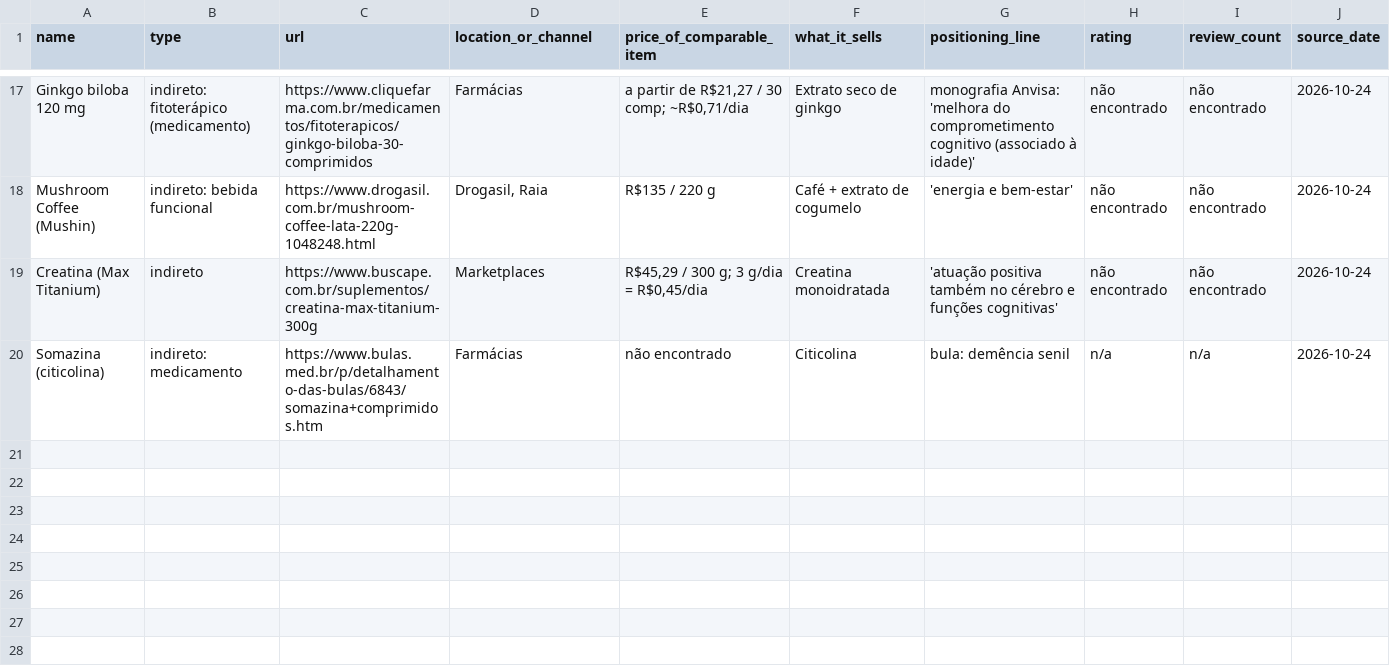
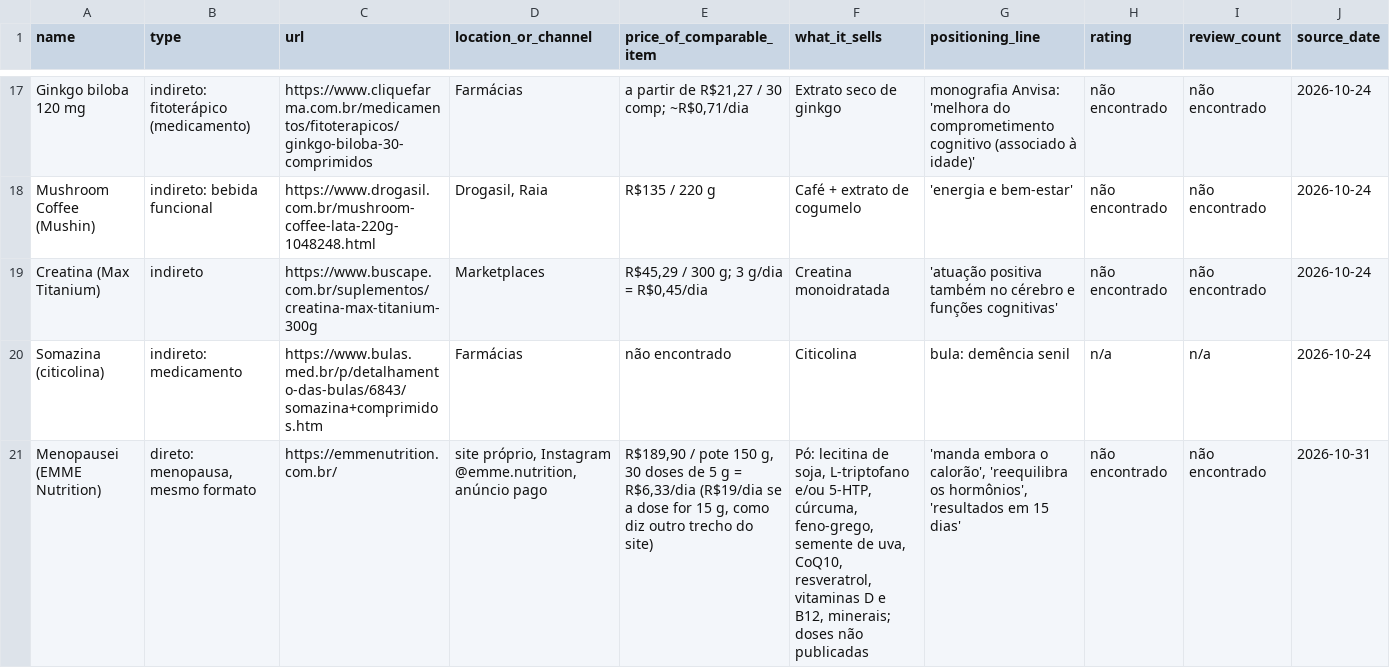
Before and after one commit to layssmsmartins-collab/convite-liz, a CSV file: founder/mercados/memoria-40/competitors.csv, drawn as a sheet; only a part is shown, gaps mark what is left out; the diff names each change by its address in the sheet, - before the commit and + after, or states it on an @@ line.

```diff
--- a/founder/mercados/memoria-40/competitors.csv
+++ b/founder/mercados/memoria-40/competitors.csv
+row 21: Menopausei (EMME Nutrition) | direto: menopausa, mesmo formato | https://emmenutrition.com.br/ | site próprio, Instagram @emme.nutrition, anúncio pago | R$189,90 / pote 150 g, 30 doses de 5 g = R$6,33/dia (R$19/dia se a dose for 15 g, como diz outro trecho do site) | Pó: lecitina de soja, L-triptofano e/ou 5-HTP, cúrcuma, feno-grego, semente de uva, CoQ10, resveratrol, vitaminas D e B12, minerais; doses não publicadas | 'manda embora o calorão', 'reequilibra os hormônios', 'resultados em 15 dias' | não encontrado | não encontrado | 2026-10-31
```
Also changed, not shown: 3 other files.
